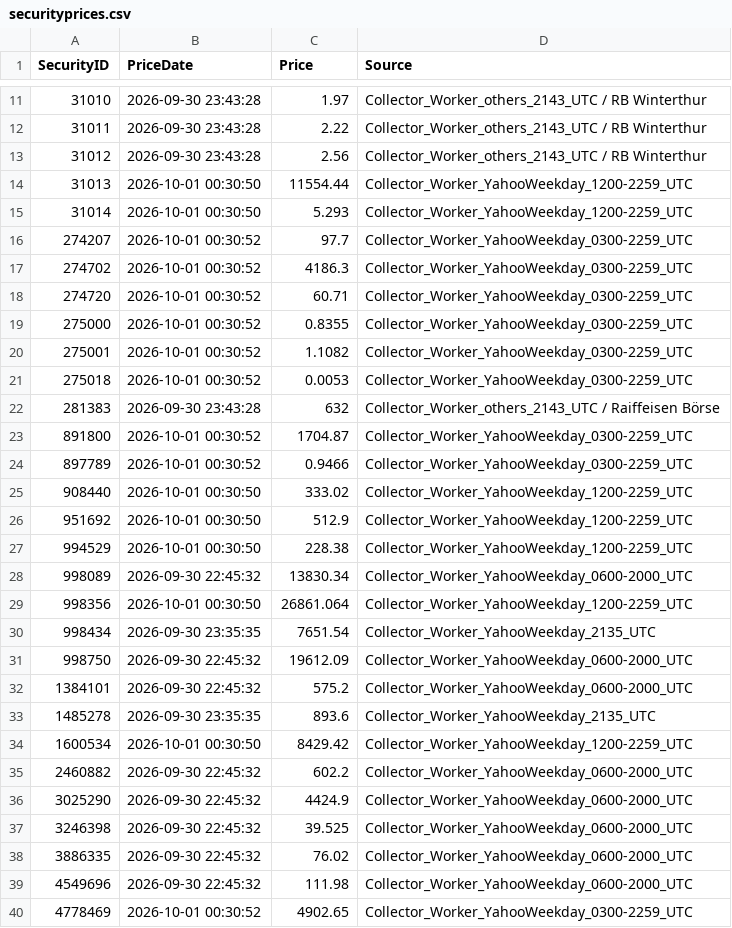
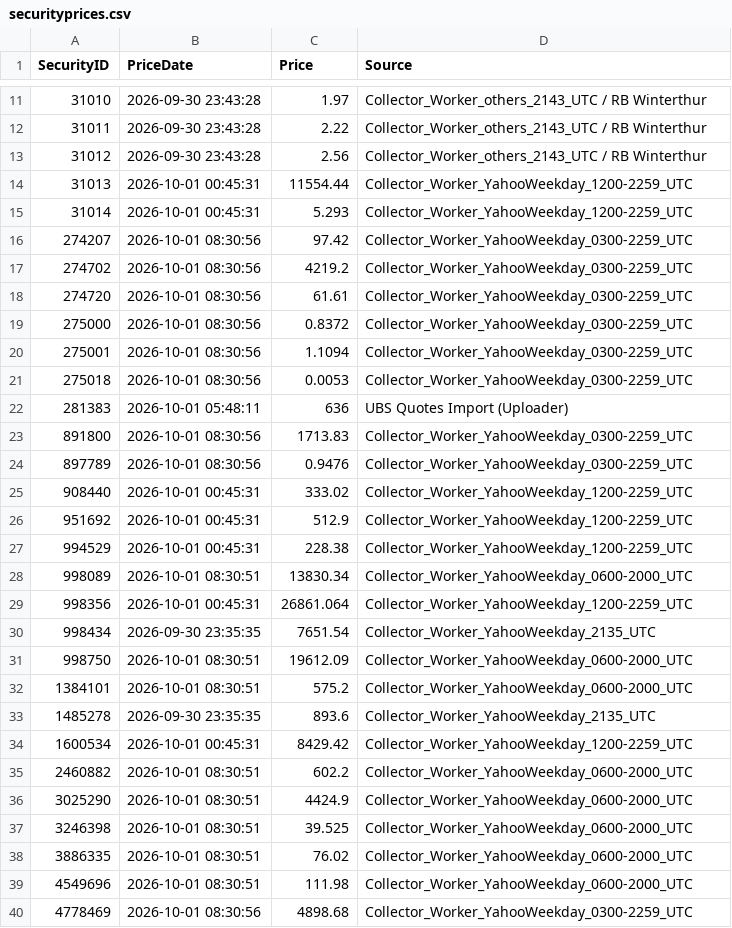
Before and after one commit to Munotstadt/securitydashboard, a CSV file: data/securityprices.csv, drawn as a sheet; only a part is shown, gaps mark what is left out; the diff covers the shown part only.

```diff
--- a/data/securityprices.csv
+++ b/data/securityprices.csv
@@ -13,28 +13,28 @@
 31012,2026-09-30 23:43:28,2.56,Collector_Worker_others_2143_UTC / RB Winterthur
-31013,2026-10-01 00:30:50,11554.44,Collector_Worker_YahooWeekday_1200-2259_UTC
-31014,2026-10-01 00:30:50,5.293,Collector_Worker_YahooWeekday_1200-2259_UTC
-274207,2026-10-01 00:30:52,97.7,Collector_Worker_YahooWeekday_0300-2259_UTC
-274702,2026-10-01 00:30:52,4186.3,Collector_Worker_YahooWeekday_0300-2259_UTC
-274720,2026-10-01 00:30:52,60.71,Collector_Worker_YahooWeekday_0300-2259_UTC
-275000,2026-10-01 00:30:52,0.8355,Collector_Worker_YahooWeekday_0300-2259_UTC
-275001,2026-10-01 00:30:52,1.1082,Collector_Worker_YahooWeekday_0300-2259_UTC
-275018,2026-10-01 00:30:52,0.0053,Collector_Worker_YahooWeekday_0300-2259_UTC
-281383,2026-09-30 23:43:28,632,Collector_Worker_others_2143_UTC / Raiffeisen Börse
-891800,2026-10-01 00:30:52,1704.87,Collector_Worker_YahooWeekday_0300-2259_UTC
-897789,2026-10-01 00:30:52,0.9466,Collector_Worker_YahooWeekday_0300-2259_UTC
-908440,2026-10-01 00:30:50,333.02,Collector_Worker_YahooWeekday_1200-2259_UTC
-951692,2026-10-01 00:30:50,512.9,Collector_Worker_YahooWeekday_1200-2259_UTC
-994529,2026-10-01 00:30:50,228.38,Collector_Worker_YahooWeekday_1200-2259_UTC
-998089,2026-09-30 22:45:32,13830.34,Collector_Worker_YahooWeekday_0600-2000_UTC
-998356,2026-10-01 00:30:50,26861.064,Collector_Worker_YahooWeekday_1200-2259_UTC
+31013,2026-10-01 00:45:31,11554.44,Collector_Worker_YahooWeekday_1200-2259_UTC
+31014,2026-10-01 00:45:31,5.293,Collector_Worker_YahooWeekday_1200-2259_UTC
+274207,2026-10-01 08:30:56,97.42,Collector_Worker_YahooWeekday_0300-2259_UTC
+274702,2026-10-01 08:30:56,4219.2,Collector_Worker_YahooWeekday_0300-2259_UTC
+274720,2026-10-01 08:30:56,61.61,Collector_Worker_YahooWeekday_0300-2259_UTC
+275000,2026-10-01 08:30:56,0.8372,Collector_Worker_YahooWeekday_0300-2259_UTC
+275001,2026-10-01 08:30:56,1.1094,Collector_Worker_YahooWeekday_0300-2259_UTC
+275018,2026-10-01 08:30:56,0.0053,Collector_Worker_YahooWeekday_0300-2259_UTC
+281383,2026-10-01 05:48:11,636,UBS Quotes Import (Uploader)
+891800,2026-10-01 08:30:56,1713.83,Collector_Worker_YahooWeekday_0300-2259_UTC
+897789,2026-10-01 08:30:56,0.9476,Collector_Worker_YahooWeekday_0300-2259_UTC
+908440,2026-10-01 00:45:31,333.02,Collector_Worker_YahooWeekday_1200-2259_UTC
+951692,2026-10-01 00:45:31,512.9,Collector_Worker_YahooWeekday_1200-2259_UTC
+994529,2026-10-01 00:45:31,228.38,Collector_Worker_YahooWeekday_1200-2259_UTC
+998089,2026-10-01 08:30:51,13830.34,Collector_Worker_YahooWeekday_0600-2000_UTC
+998356,2026-10-01 00:45:31,26861.064,Collector_Worker_YahooWeekday_1200-2259_UTC
 998434,2026-09-30 23:35:35,7651.54,Collector_Worker_YahooWeekday_2135_UTC
-998750,2026-09-30 22:45:32,19612.09,Collector_Worker_YahooWeekday_0600-2000_UTC
-1384101,2026-09-30 22:45:32,575.2,Collector_Worker_YahooWeekday_0600-2000_UTC
+998750,2026-10-01 08:30:51,19612.09,Collector_Worker_YahooWeekday_0600-2000_UTC
+1384101,2026-10-01 08:30:51,575.2,Collector_Worker_YahooWeekday_0600-2000_UTC
 1485278,2026-09-30 23:35:35,893.6,Collector_Worker_YahooWeekday_2135_UTC
-1600534,2026-10-01 00:30:50,8429.42,Collector_Worker_YahooWeekday_1200-2259_UTC
-2460882,2026-09-30 22:45:32,602.2,Collector_Worker_YahooWeekday_0600-2000_UTC
-3025290,2026-09-30 22:45:32,4424.9,Collector_Worker_YahooWeekday_0600-2000_UTC
-3246398,2026-09-30 22:45:32,39.525,Collector_Worker_YahooWeekday_0600-2000_UTC
-3886335,2026-09-30 22:45:32,76.02,Collector_Worker_YahooWeekday_0600-2000_UTC
-4549696,2026-09-30 22:45:32,111.98,Collector_Worker_YahooWeekday_0600-2000_UTC
-4778469,2026-10-01 00:30:52,4902.65,Collector_Worker_YahooWeekday_0300-2259_UTC
+1600534,2026-10-01 00:45:31,8429.42,Collector_Worker_YahooWeekday_1200-2259_UTC
+2460882,2026-10-01 08:30:51,602.2,Collector_Worker_YahooWeekday_0600-2000_UTC
+3025290,2026-10-01 08:30:51,4424.9,Collector_Worker_YahooWeekday_0600-2000_UTC
+3246398,2026-10-01 08:30:51,39.525,Collector_Worker_YahooWeekday_0600-2000_UTC
+3886335,2026-10-01 08:30:51,76.02,Collector_Worker_YahooWeekday_0600-2000_UTC
+4549696,2026-10-01 08:30:51,111.98,Collector_Worker_YahooWeekday_0600-2000_UTC
+4778469,2026-10-01 08:30:56,4898.68,Collector_Worker_YahooWeekday_0300-2259_UTC
```
Also changed, not shown: 34 edited cells elsewhere in this file.
